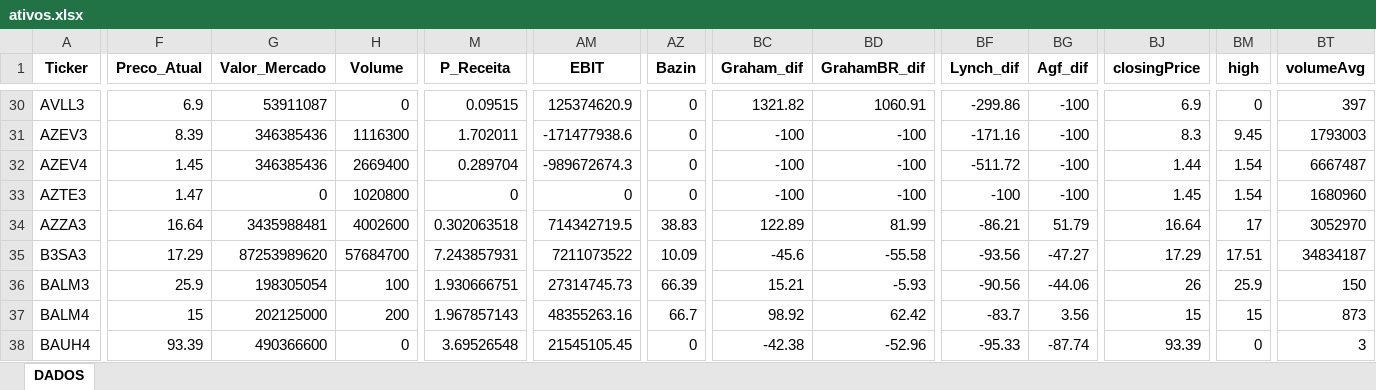
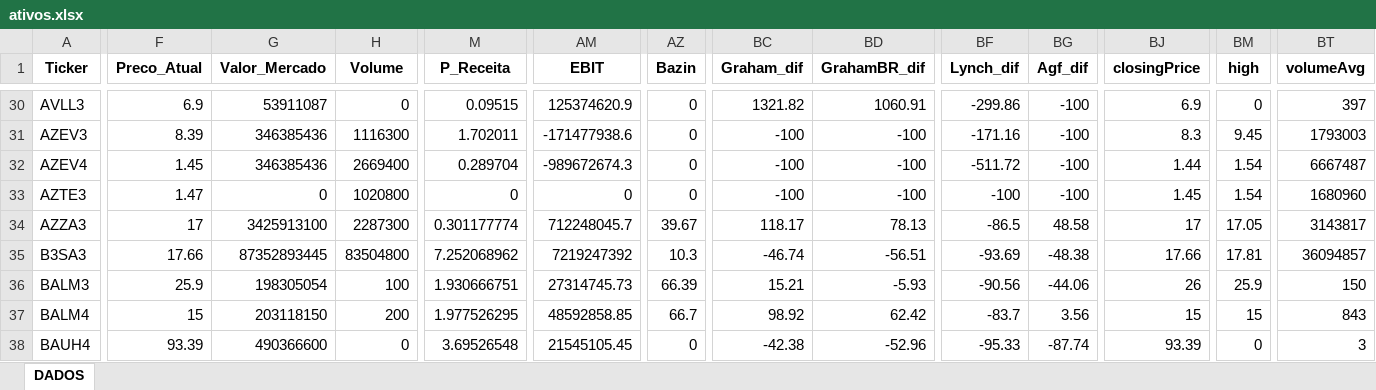
Before and after one commit to carlossobral/sobral_invest, an Excel workbook: data/ativos.xlsx, sheet DADOS, drawn as a sheet; only a part is shown, gaps mark what is left out; values as stored, in another font and other column widths than the file's, no borders; the diff covers the shown part only; the diff names each change by its address in the sheet, - before the commit and + after, or states it on an @@ line.

```diff
--- a/data/ativos.xlsx (sheet DADOS)
+++ b/data/ativos.xlsx (sheet DADOS)
-F34 (Preco_Atual): 16.64
+F34 (Preco_Atual): 17
-G34 (Valor_Mercado): 3435988481
+G34 (Valor_Mercado): 3425913100
-H34 (Volume): 4002600
+H34 (Volume): 2287300
-M34 (P_Receita): 0.302063518
+M34 (P_Receita): 0.301177774
-AM34 (EBIT): 714342719.5
+AM34 (EBIT): 712248045.7
-AZ34 (Bazin): 38.83
+AZ34 (Bazin): 39.67
-BC34 (Graham_dif): 122.89
+BC34 (Graham_dif): 118.17
-BD34 (GrahamBR_dif): 81.99
+BD34 (GrahamBR_dif): 78.13
-BF34 (Lynch_dif): -86.21
+BF34 (Lynch_dif): -86.5
-BG34 (Agf_dif): 51.79
+BG34 (Agf_dif): 48.58
-BJ34 (closingPrice): 16.64
+BJ34 (closingPrice): 17
-BM34 (high): 17
+BM34 (high): 17.05
-BT34 (volumeAvg): 3052970
+BT34 (volumeAvg): 3143817
-F35 (Preco_Atual): 17.29
+F35 (Preco_Atual): 17.66
-G35 (Valor_Mercado): 87253989620
+G35 (Valor_Mercado): 87352893445
-H35 (Volume): 57684700
+H35 (Volume): 83504800
-M35 (P_Receita): 7.243857931
+M35 (P_Receita): 7.252068962
-AM35 (EBIT): 7211073522
+AM35 (EBIT): 7219247392
-AZ35 (Bazin): 10.09
+AZ35 (Bazin): 10.3
-BC35 (Graham_dif): -45.6
+BC35 (Graham_dif): -46.74
-BD35 (GrahamBR_dif): -55.58
+BD35 (GrahamBR_dif): -56.51
-BF35 (Lynch_dif): -93.56
+BF35 (Lynch_dif): -93.69
-BG35 (Agf_dif): -47.27
+BG35 (Agf_dif): -48.38
-BJ35 (closingPrice): 17.29
+BJ35 (closingPrice): 17.66
-BM35 (high): 17.51
+BM35 (high): 17.81
-BT35 (volumeAvg): 34834187
+BT35 (volumeAvg): 36094857
-G37 (Valor_Mercado): 202125000
+G37 (Valor_Mercado): 203118150
-M37 (P_Receita): 1.967857143
+M37 (P_Receita): 1.977526295
-AM37 (EBIT): 48355263.16
+AM37 (EBIT): 48592858.85
-BT37 (volumeAvg): 873
+BT37 (volumeAvg): 843
```
Also changed, not shown: 570 edited cells elsewhere in this sheet, 1 other file.
